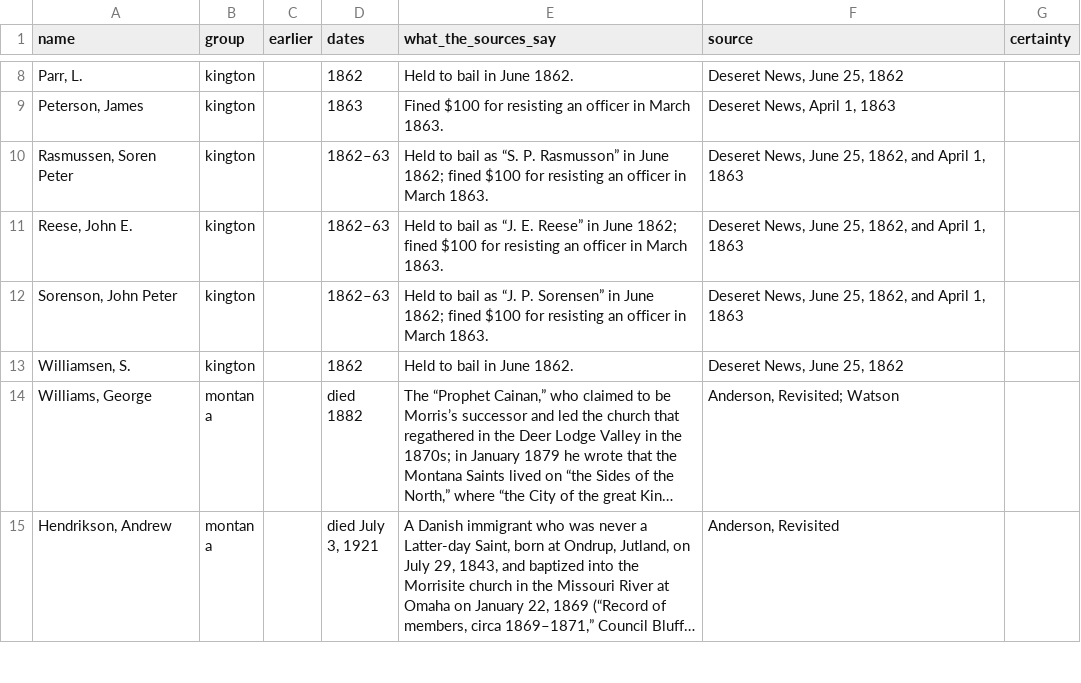
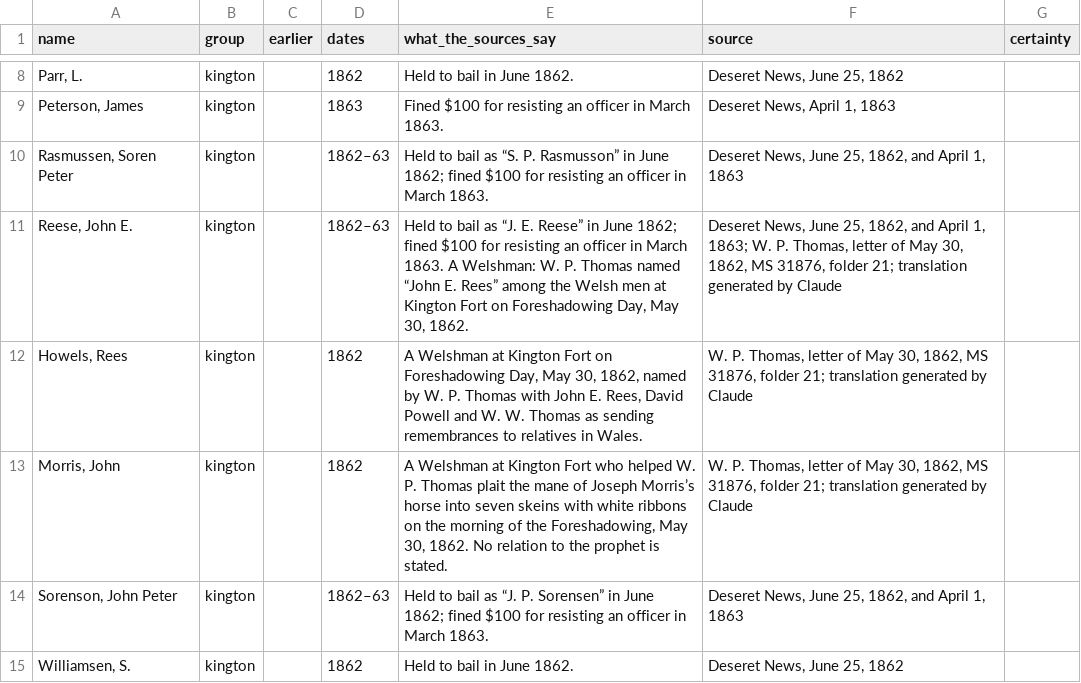
Before and after one commit to ericpaulrogers/morrisite.org, a CSV file: data/morrisite-others-named.csv, drawn as a sheet; only a part is shown, gaps mark what is left out; the shorter side is filled out with more unchanged rows; long unchanged cells end in ….

```diff
--- a/data/morrisite-others-named.csv
+++ b/data/morrisite-others-named.csv
@@ -10,3 +10,5 @@
 "Rasmussen, Soren Peter",kington,,1862–63,Held to bail as “S. P. Rasmusson” in June 1862; fined $100 for resisting an officer in March 1863.,"Deseret News, June 25, 1862, and April 1, 1863",
-"Reese, John E.",kington,,1862–63,Held to bail as “J. E. Reese” in June 1862; fined $100 for resisting an officer in March 1863.,"Deseret News, June 25, 1862, and April 1, 1863",
+"Reese, John E.",kington,,1862–63,"Held to bail as “J. E. Reese” in June 1862; fined $100 for resisting an officer in March 1863. A Welshman: W. P. Thomas named “John E. Rees” among the Welsh men at Kington Fort on Foreshadowing Day, May 30, 1862.","Deseret News, June 25, 1862, and April 1, 1863; W. P. Thomas, letter of May 30, 1862, MS 31876, folder 21; translation generated by Claude",
+"Howels, Rees",kington,,1862,"A Welshman at Kington Fort on Foreshadowing Day, May 30, 1862, named by W. P. Thomas with John E. Rees, David Powell and W. W. Thomas as sending remembrances to relatives in Wales.","W. P. Thomas, letter of May 30, 1862, MS 31876, folder 21; translation generated by Claude",
+"Morris, John",kington,,1862,"A Welshman at Kington Fort who helped W. P. Thomas plait the mane of Joseph Morris’s horse into seven skeins with white ribbons on the morning of the Foreshadowing, May 30, 1862. No relation to the prophet is stated.","W. P. Thomas, letter of May 30, 1862, MS 31876, folder 21; translation generated by Claude",
 "Sorenson, John Peter",kington,,1862–63,Held to bail as “J. P. Sorensen” in June 1862; fined $100 for resisting an officer in March 1863.,"Deseret News, June 25, 1862, and April 1, 1863",
```
Also changed, not shown: 12 other files.
